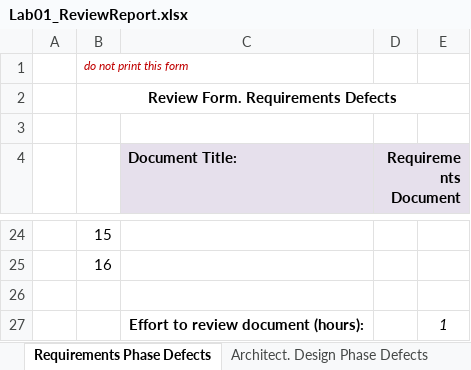
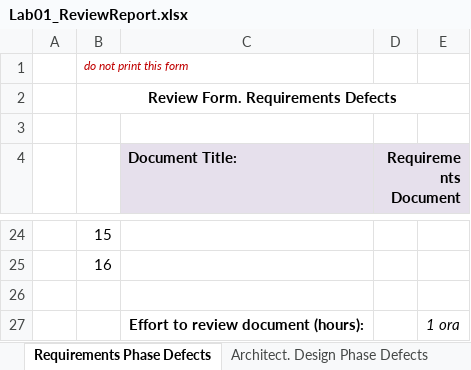
Before and after one commit to edionu97/oeir2161, an Excel workbook: Docs/Lab01/Lab01_ReviewReport.xlsx, sheet Requirements Phase Defects, drawn as a sheet; only a part is shown, gaps mark what is left out; values as stored, in another font and other column widths than the file's, no borders; the diff names each change by its address in the sheet, - before the commit and + after, or states it on an @@ line.

```diff
--- a/Docs/Lab01/Lab01_ReviewReport.xlsx (sheet Requirements Phase Defects)
+++ b/Docs/Lab01/Lab01_ReviewReport.xlsx (sheet Requirements Phase Defects)
-E27: 1
+E27: 1 ora
```
Also changed, not shown: sheet Coding Phase Defects, sheet Architect. Design Phase Defects.
